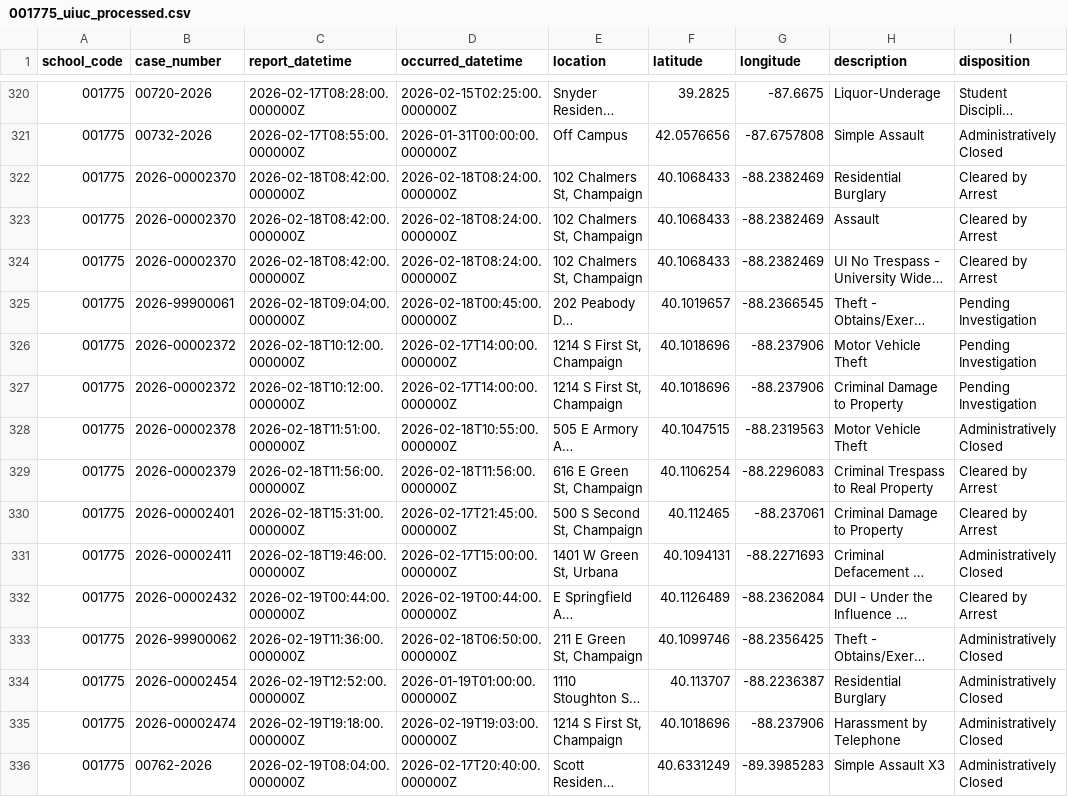
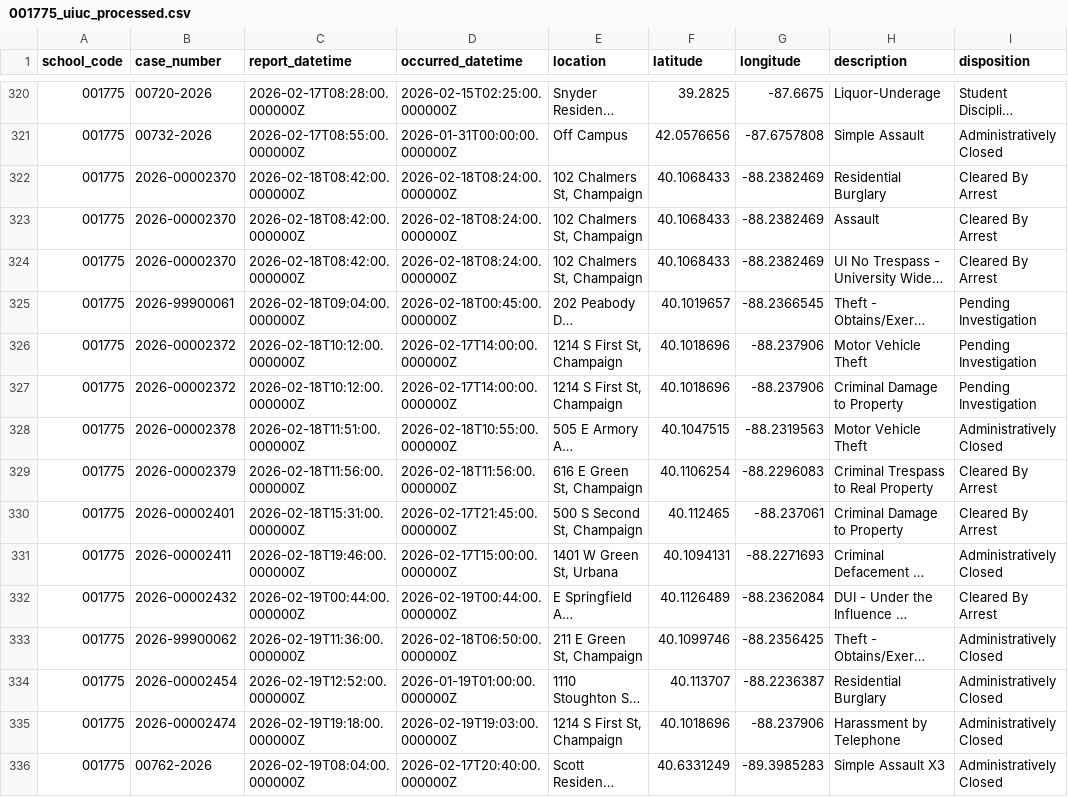
Before and after one commit to kprsandilya/UniCrime, a CSV file: preprocessing/crime_logs/001775_uiuc_processed.csv, drawn as a sheet; only a part is shown, gaps mark what is left out; long unchanged cells end in …; the diff covers the shown part only; the diff names each change by its address in the sheet, - before the commit and + after, or states it on an @@ line.

```diff
--- a/preprocessing/crime_logs/001775_uiuc_processed.csv
+++ b/preprocessing/crime_logs/001775_uiuc_processed.csv
-I322:I324 (disposition): Cleared by Arrest
+I322:I324 (disposition): Cleared By Arrest
-I329:I330 (disposition): Cleared by Arrest
+I329:I330 (disposition): Cleared By Arrest
-I332 (disposition): Cleared by Arrest
+I332 (disposition): Cleared By Arrest
```
Also changed, not shown: 123 edited cells elsewhere in this file, 1 other file.
